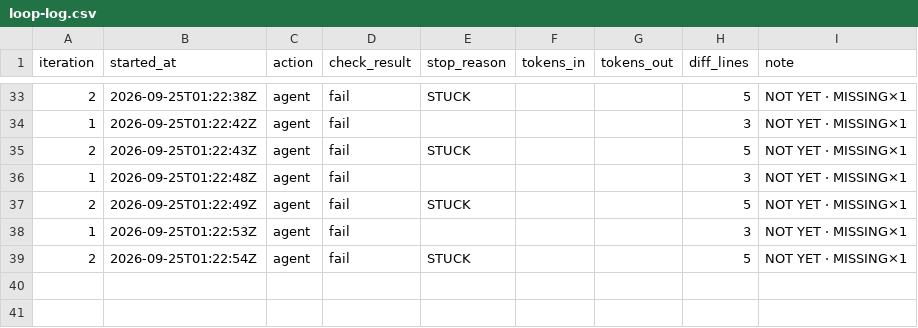
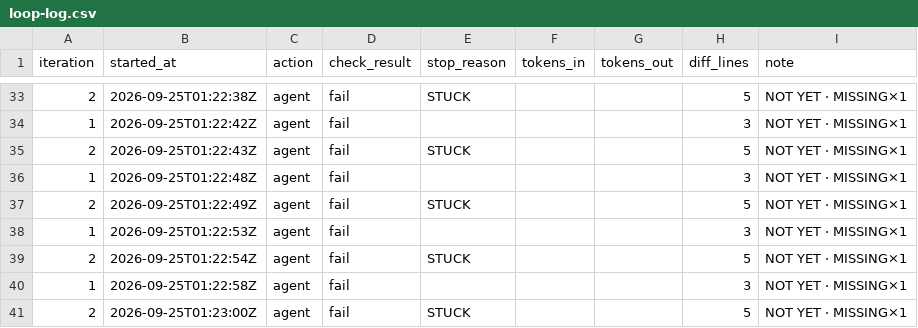
Before and after one commit to PERDANA-LLC/loop.engineering, a CSV file: loops/john-kjv-study/loop-log.csv, drawn as a sheet; only a part is shown, gaps mark what is left out.

```diff
--- a/loops/john-kjv-study/loop-log.csv
+++ b/loops/john-kjv-study/loop-log.csv
@@ -39 +39,3 @@ iteration,started_at,action,check_result,stop_reason,tokens_in,tokens_out,diff_l
 2,2026-09-25T01:22:54Z,agent,fail,STUCK,,,5,"NOT YET · MISSING×1"
+1,2026-09-25T01:22:58Z,agent,fail,,,,3,"NOT YET · MISSING×1"
+2,2026-09-25T01:23:00Z,agent,fail,STUCK,,,5,"NOT YET · MISSING×1"
```
Also changed, not shown: loops/john-kjv-study/cost-log.csv, loops/john-kjv-study/units.tsv, 3 other files.
